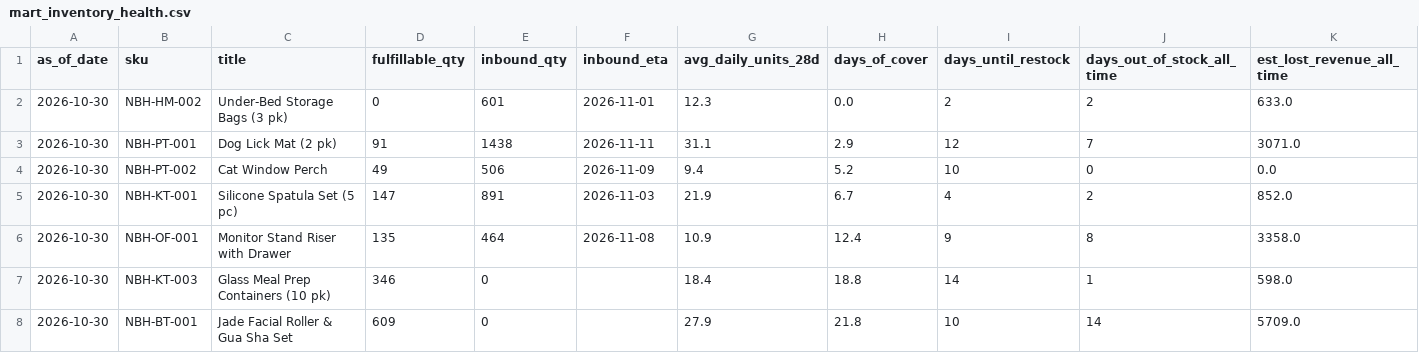
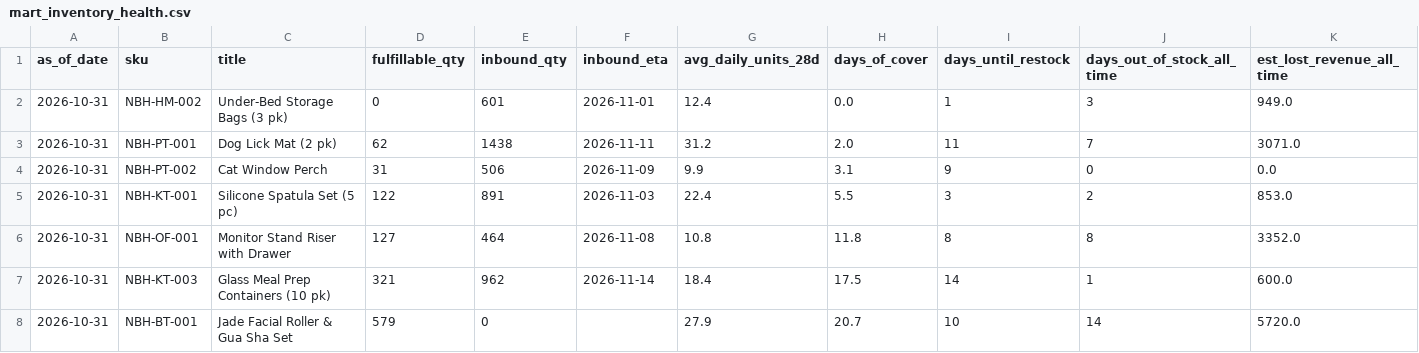
Before and after one commit to Ashleysdata/amazon_seller_analytics, a CSV file: data/marts/mart_inventory_health.csv, drawn as a sheet; only a part is shown; the diff covers the shown part only; the diff names each change by its address in the sheet, - before the commit and + after, or states it on an @@ line.

```diff
--- a/data/marts/mart_inventory_health.csv
+++ b/data/marts/mart_inventory_health.csv
-A2:A8 (as_of_date): 2026-10-30
+A2:A8 (as_of_date): 2026-10-31
-G2 (avg_daily_units_28d): 12.3
+G2 (avg_daily_units_28d): 12.4
-I2 (days_until_restock): 2
+I2 (days_until_restock): 1
-J2 (days_out_of_stock_all_time): 2
+J2 (days_out_of_stock_all_time): 3
-K2 (est_lost_revenue_all_time): 633.0
+K2 (est_lost_revenue_all_time): 949.0
-D3 (fulfillable_qty): 91
+D3 (fulfillable_qty): 62
-G3 (avg_daily_units_28d): 31.1
+G3 (avg_daily_units_28d): 31.2
-H3 (days_of_cover): 2.9
+H3 (days_of_cover): 2.0
-I3 (days_until_restock): 12
+I3 (days_until_restock): 11
-D4 (fulfillable_qty): 49
+D4 (fulfillable_qty): 31
-G4 (avg_daily_units_28d): 9.4
+G4 (avg_daily_units_28d): 9.9
-H4 (days_of_cover): 5.2
+H4 (days_of_cover): 3.1
-I4 (days_until_restock): 10
+I4 (days_until_restock): 9
-D5 (fulfillable_qty): 147
+D5 (fulfillable_qty): 122
-G5 (avg_daily_units_28d): 21.9
+G5 (avg_daily_units_28d): 22.4
-H5 (days_of_cover): 6.7
+H5 (days_of_cover): 5.5
-I5 (days_until_restock): 4
+I5 (days_until_restock): 3
-K5 (est_lost_revenue_all_time): 852.0
+K5 (est_lost_revenue_all_time): 853.0
-D6 (fulfillable_qty): 135
+D6 (fulfillable_qty): 127
-G6 (avg_daily_units_28d): 10.9
+G6 (avg_daily_units_28d): 10.8
-H6 (days_of_cover): 12.4
+H6 (days_of_cover): 11.8
-I6 (days_until_restock): 9
+I6 (days_until_restock): 8
-K6 (est_lost_revenue_all_time): 3358.0
+K6 (est_lost_revenue_all_time): 3352.0
-D7 (fulfillable_qty): 346
+D7 (fulfillable_qty): 321
-E7 (inbound_qty): 0
+E7 (inbound_qty): 962
-F7 (inbound_eta): (empty)
+F7 (inbound_eta): 2026-11-14
-H7 (days_of_cover): 18.8
+H7 (days_of_cover): 17.5
-K7 (est_lost_revenue_all_time): 598.0
+K7 (est_lost_revenue_all_time): 600.0
-D8 (fulfillable_qty): 609
+D8 (fulfillable_qty): 579
-H8 (days_of_cover): 21.8
+H8 (days_of_cover): 20.7
-K8 (est_lost_revenue_all_time): 5709.0
+K8 (est_lost_revenue_all_time): 5720.0
```
Also changed, not shown: 22 edited cells elsewhere in this file, data/marts/fct_daily_sku.csv, data/marts/mart_campaign_actions.csv, 7 other files.
